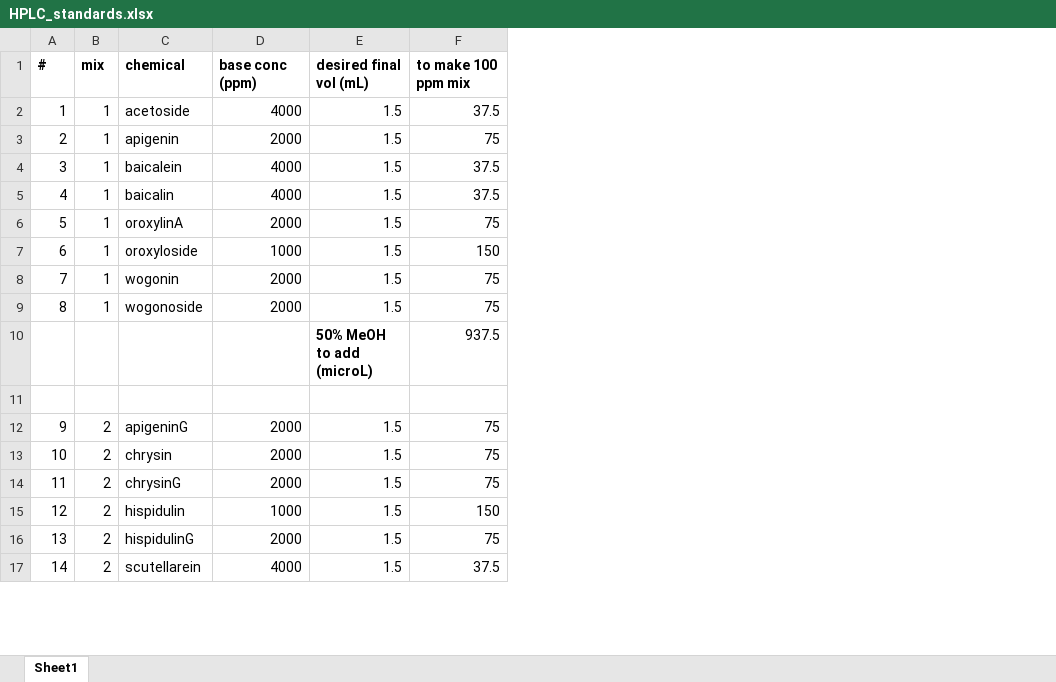
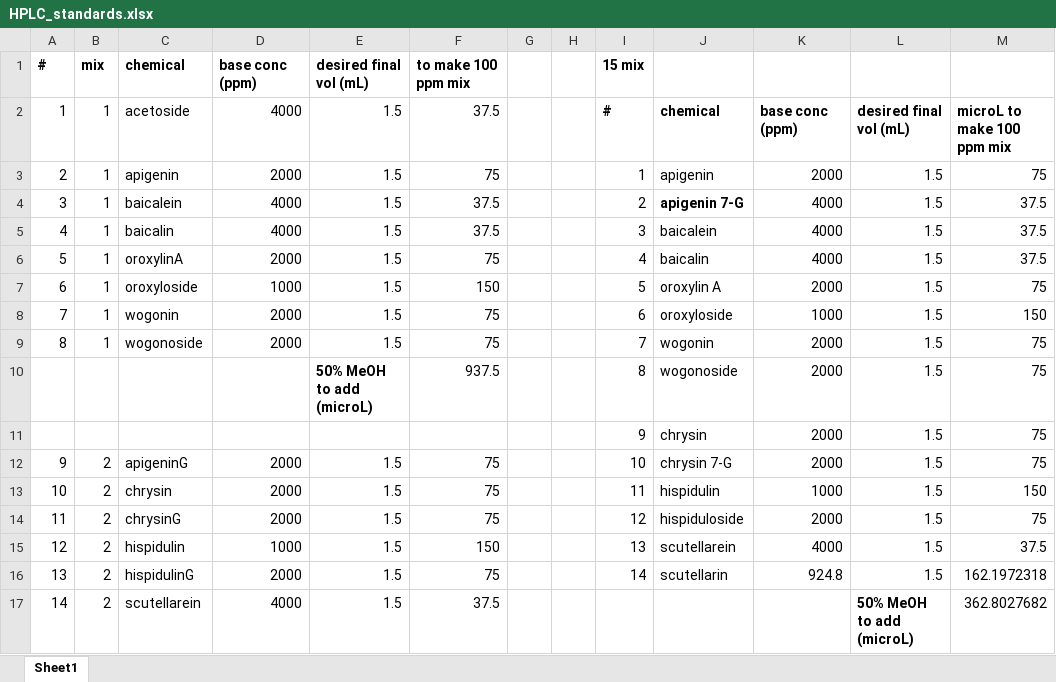
Before and after one commit to bryceaskey/scutellariaMetabolites, an Excel workbook: methods/HPLC_standards.xlsx, sheet Sheet1, drawn as a sheet; only a part is shown; values as stored, in another font and other column widths than the file's, no borders; the diff names each change by its address in the sheet, - before the commit and + after, or states it on an @@ line.

```diff
--- a/methods/HPLC_standards.xlsx (sheet Sheet1)
+++ b/methods/HPLC_standards.xlsx (sheet Sheet1)
+column G, empty
+column H, empty
+column I, rows 1-16: 15 mix | # | 1 | 2 | 3 | 4 | 5 | 6 | 7 | 8 | 9 | 10 | 11 | 12 | 13 | 14
+column J, rows 2-16: chemical | apigenin | apigenin 7-G | baicalein | baicalin | oroxylin A | oroxyloside | wogonin | wogonoside | chrysin | chrysin 7-G | hispidulin | hispiduloside | scutellarein | scutellarin
+column K, rows 2-16: base conc (ppm) | 2000 | 4000 | 4000 | 4000 | 2000 | 1000 | 2000 | 2000 | 2000 | 2000 | 1000 | 2000 | 4000 | 924.8
+column L, rows 2-17: desired final vol (mL) | 1.5 | 1.5 | 1.5 | 1.5 | 1.5 | 1.5 | 1.5 | 1.5 | 1.5 | 1.5 | 1.5 | 1.5 | 1.5 | 1.5 | 50% MeOH to add (microL)
+column M, rows 2-17: microL to make 100 ppm mix | 75 | 37.5 | 37.5 | 37.5 | 75 | 150 | 75 | 75 | 75 | 75 | 150 | 75 | 37.5 | 162.1972318 | 362.8027682
-row 11: (empty)
+row 11:  |  |  |  |  |  |  |  | 9 | chrysin | 2000 | 1.5 | 75
```
Also changed, not shown: 2 other files.
